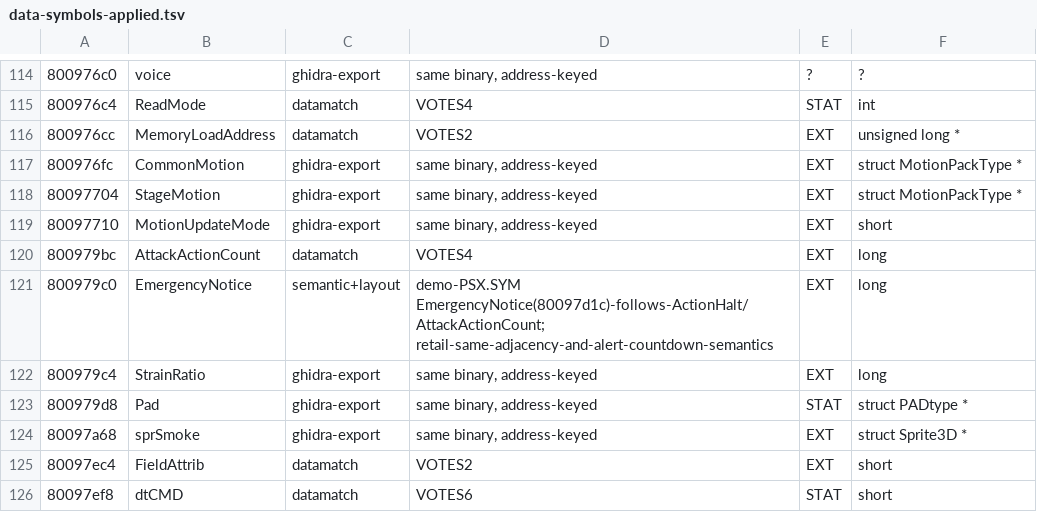
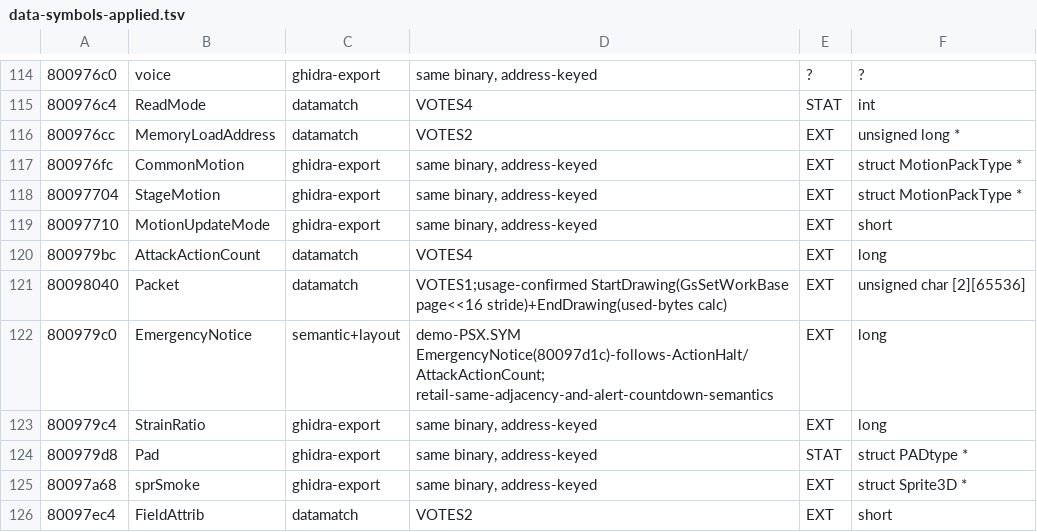
Before and after one commit to Fuuzetsu/tenchu-decomp, a TSV file: reference/data-symbols-applied.tsv, drawn as a sheet; only a part is shown, gaps mark what is left out; the shorter side is filled out with more unchanged rows; the diff names each change by its address in the sheet, - before the commit and + after, or states it on an @@ line.

```diff
--- a/reference/data-symbols-applied.tsv
+++ b/reference/data-symbols-applied.tsv
+row 121: 80098040 | Packet | datamatch | VOTES1;usage-confirmed StartDrawing(GsSetWorkBase page<<16 stride)+EndDrawing(used-bytes calc) | EXT | unsigned char [2][65536]
```
Also changed, not shown: reference/psxsym-data-candidates.tsv, 3 other files.
